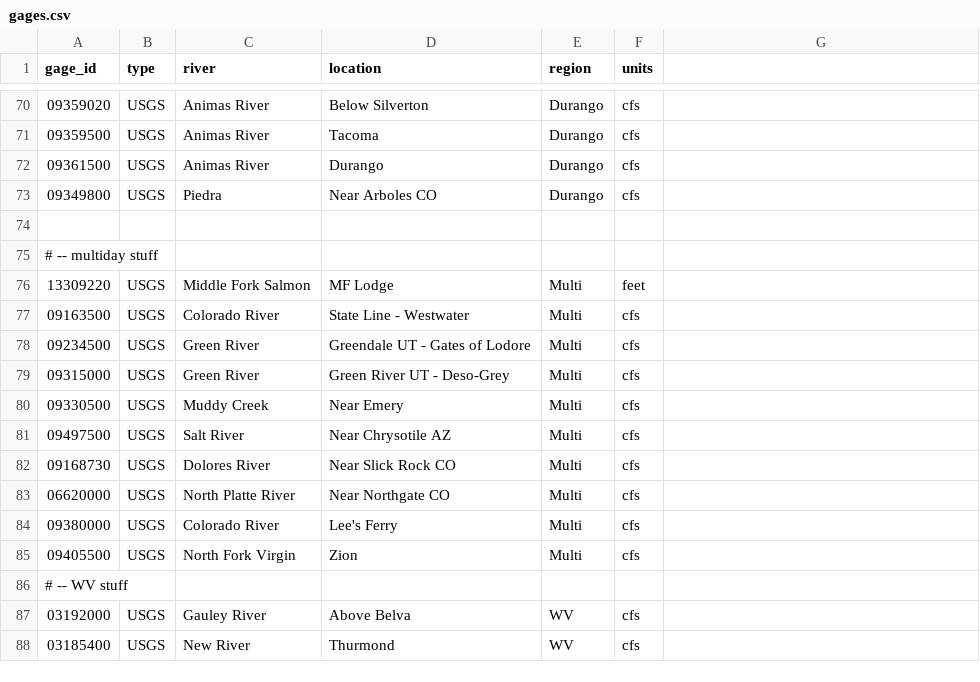
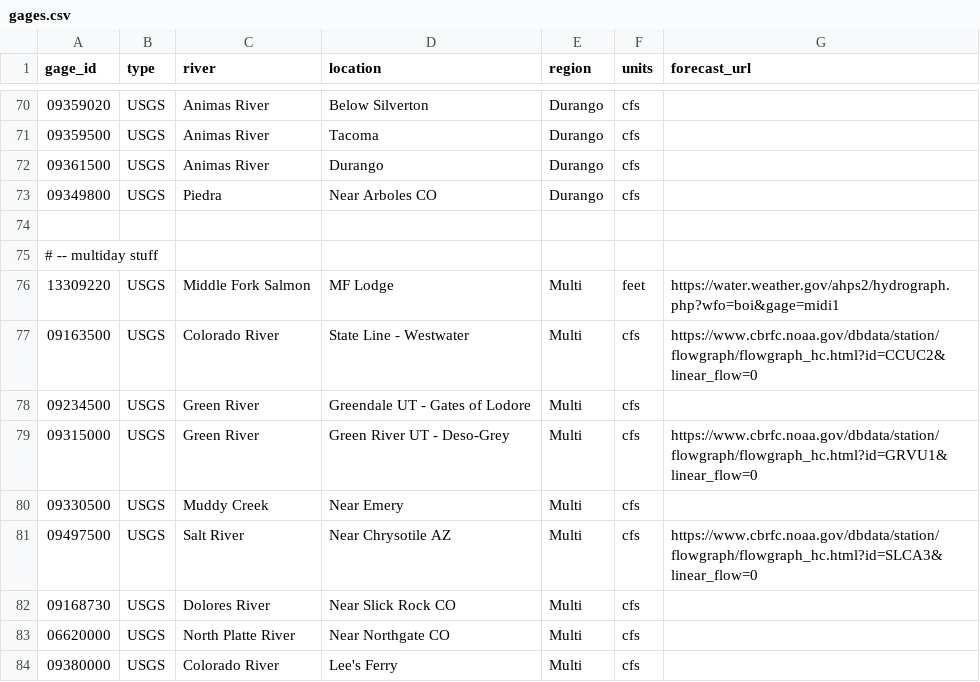
Before and after one commit to mikebannis/rivergraphs, a CSV file: app/gages.csv, drawn as a sheet; only a part is shown, gaps mark what is left out; the shorter side is filled out with more unchanged rows; the diff names each change by its address in the sheet, - before the commit and + after, or states it on an @@ line.

Commit message:
Allow forecast links on gages

```diff
--- a/app/gages.csv
+++ b/app/gages.csv
-G1: (empty)
+G1: forecast_url
-G76 (forecast_url): (empty)
+G76 (forecast_url): https://water.weather.gov/ahps2/hydrograph.php?wfo=boi&gage=midi1
-G77 (forecast_url): (empty)
+G77 (forecast_url): https://www.cbrfc.noaa.gov/dbdata/station/flowgraph/flowgraph_hc.html?id=CCUC2&linear_flow=0
-G79 (forecast_url): (empty)
+G79 (forecast_url): https://www.cbrfc.noaa.gov/dbdata/station/flowgraph/flowgraph_hc.html?id=GRVU1&linear_flow=0
-G81 (forecast_url): (empty)
+G81 (forecast_url): https://www.cbrfc.noaa.gov/dbdata/station/flowgraph/flowgraph_hc.html?id=SLCA3&linear_flow=0
```
Also changed, not shown: 5 other files.
